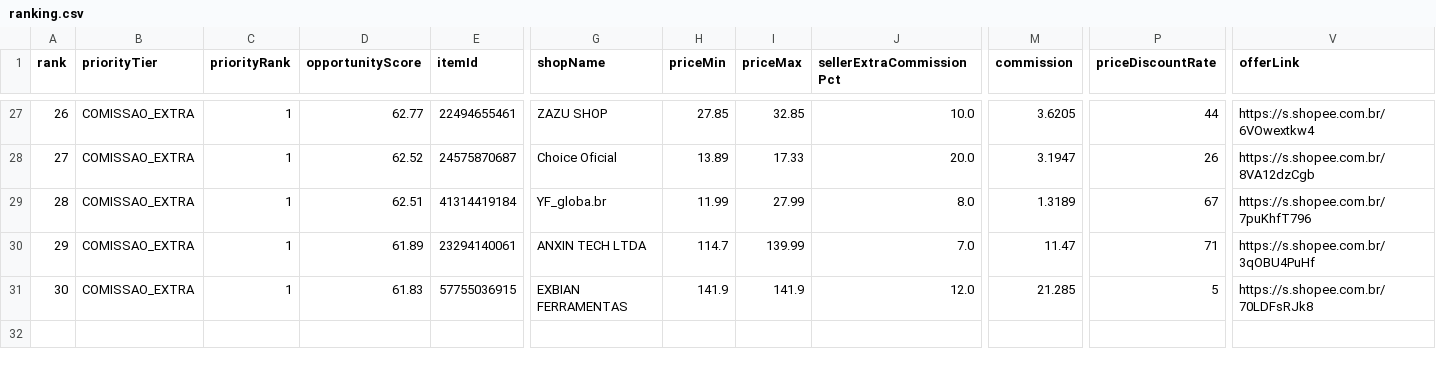
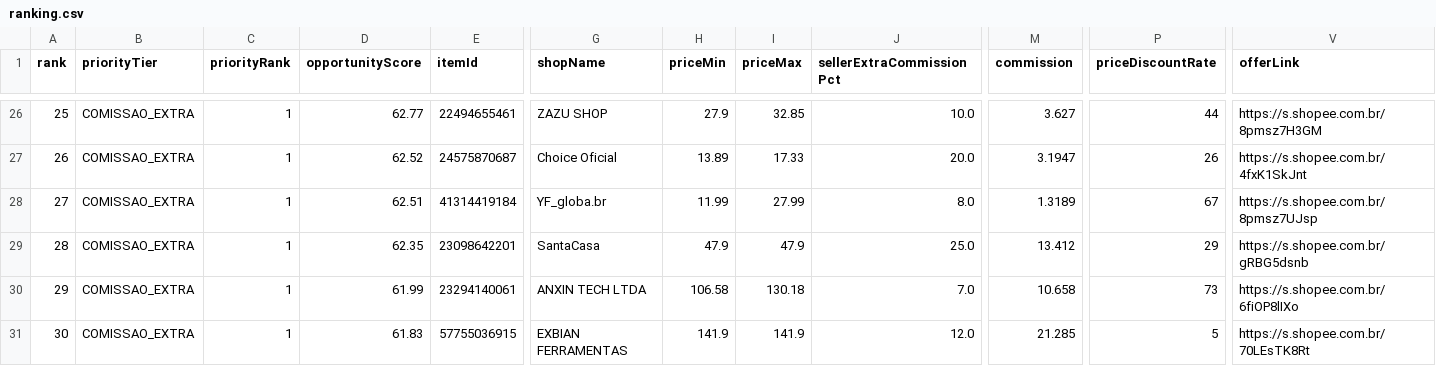
Before and after one commit to adelrib27/blogger-automation1, a CSV file: oficina_garagem/data/shopee_oportunidades/ranking.csv, drawn as a sheet; only a part is shown, gaps mark what is left out; addresses are those after the commit; rows hold the shown columns only; the diff covers the shown part only; the diff names each change by its address in the sheet, - before the commit and + after, or states it on an @@ line.

```diff
--- a/oficina_garagem/data/shopee_oportunidades/ranking.csv
+++ b/oficina_garagem/data/shopee_oportunidades/ranking.csv
-A26 (rank): 26
+A26 (rank): 25
-H26 (priceMin): 27.85
+H26 (priceMin): 27.9
-M26 (commission): 3.6205
+M26 (commission): 3.627
-V26 (offerLink): https://s.shopee.com.br/6VOwextkw4
+V26 (offerLink): https://s.shopee.com.br/8pmsz7H3GM
-A27 (rank): 27
+A27 (rank): 26
-V27 (offerLink): https://s.shopee.com.br/8VA12dzCgb
+V27 (offerLink): https://s.shopee.com.br/4fxK1SkJnt
-A28 (rank): 28
+A28 (rank): 27
-V28 (offerLink): https://s.shopee.com.br/7puKhfT796
+V28 (offerLink): https://s.shopee.com.br/8pmsz7UJsp
+row 29: 28 | COMISSAO_EXTRA | 1 | 62.35 | 23098642201 | SantaCasa | 47.9 | 47.9 | 25.0 | 13.412 | 29 | https://s.shopee.com.br/gRBG5dsnb
-D30 (opportunityScore): 61.89
+D30 (opportunityScore): 61.99
-H30 (priceMin): 114.7
+H30 (priceMin): 106.58
-I30 (priceMax): 139.99
+I30 (priceMax): 130.18
-M30 (commission): 11.47
+M30 (commission): 10.658
-P30 (priceDiscountRate): 71
+P30 (priceDiscountRate): 73
-V30 (offerLink): https://s.shopee.com.br/3qOBU4PuHf
+V30 (offerLink): https://s.shopee.com.br/6fiOP8lIXo
-V31 (offerLink): https://s.shopee.com.br/70LDFsRJk8
+V31 (offerLink): https://s.shopee.com.br/70LEsTK8Rt
```
Also changed, not shown: 1 removed row and 112 edited cells elsewhere in this file, 9 other files.
